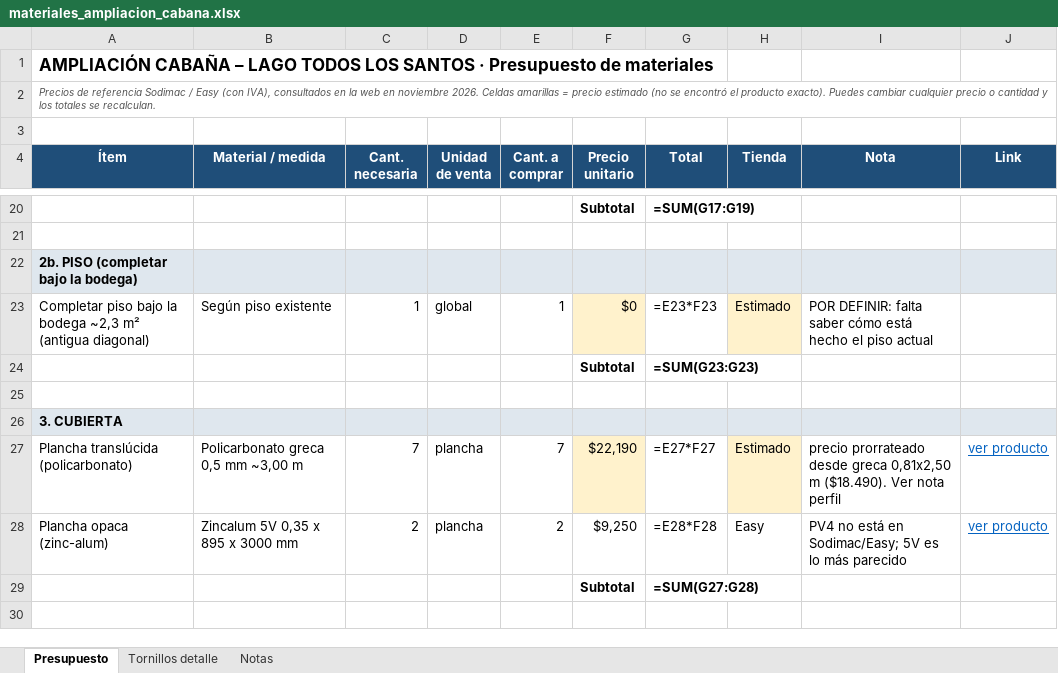
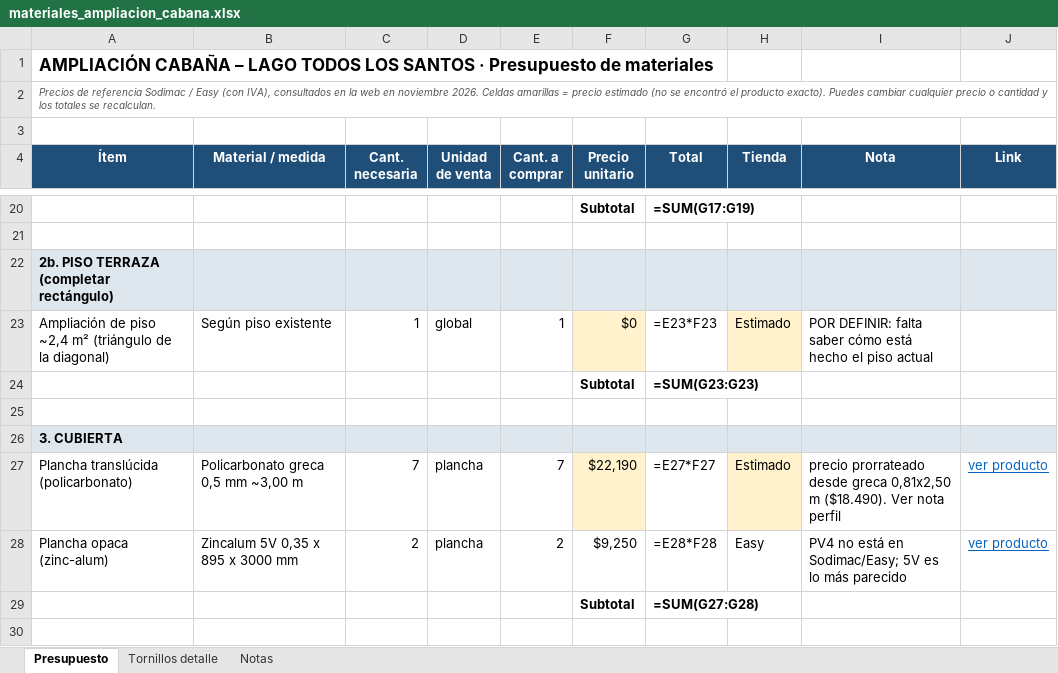
Before and after one commit to fcaiozzi/Francisco, an Excel workbook: cabana-lago-todos-los-santos/materiales_ampliacion_cabana.xlsx, sheet Presupuesto, drawn as a sheet; only a part is shown, gaps mark what is left out; values as stored, in another font and other column widths than the file's, no borders; formulas without a stored value are shown as written; the diff names each change by its address in the sheet, - before the commit and + after, or states it on an @@ line.

```diff
--- a/cabana-lago-todos-los-santos/materiales_ampliacion_cabana.xlsx (sheet Presupuesto)
+++ b/cabana-lago-todos-los-santos/materiales_ampliacion_cabana.xlsx (sheet Presupuesto)
-A22 (Ítem): 2b. PISO (completar bajo la bodega)
+A22 (Ítem): 2b. PISO TERRAZA (completar rectángulo)
-A23 (Ítem): Completar piso bajo la bodega ~2,3 m² (antigua diagonal)
+A23 (Ítem): Ampliación de piso ~2,4 m² (triángulo de la diagonal)
```
Also changed, not shown: 10 other files.
